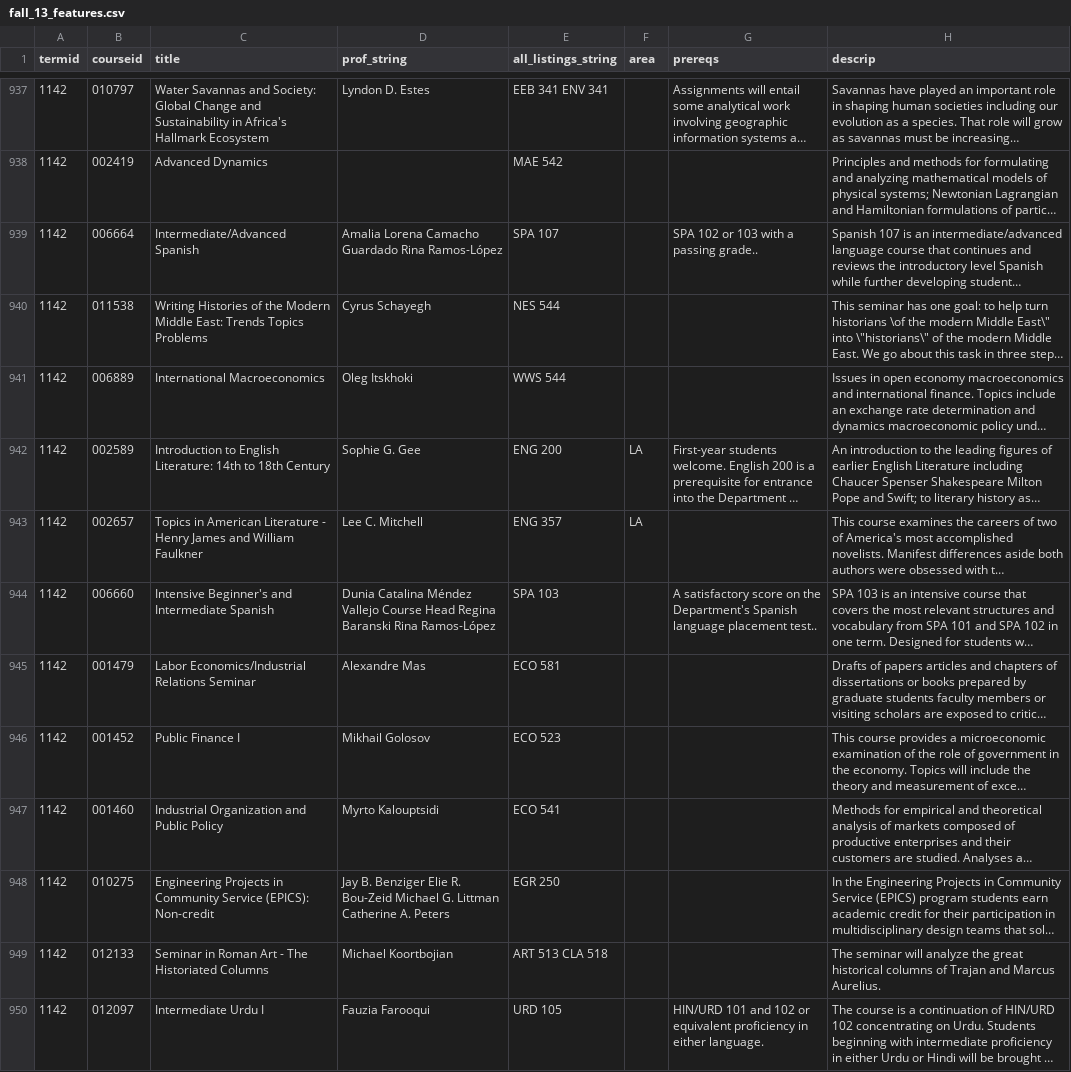
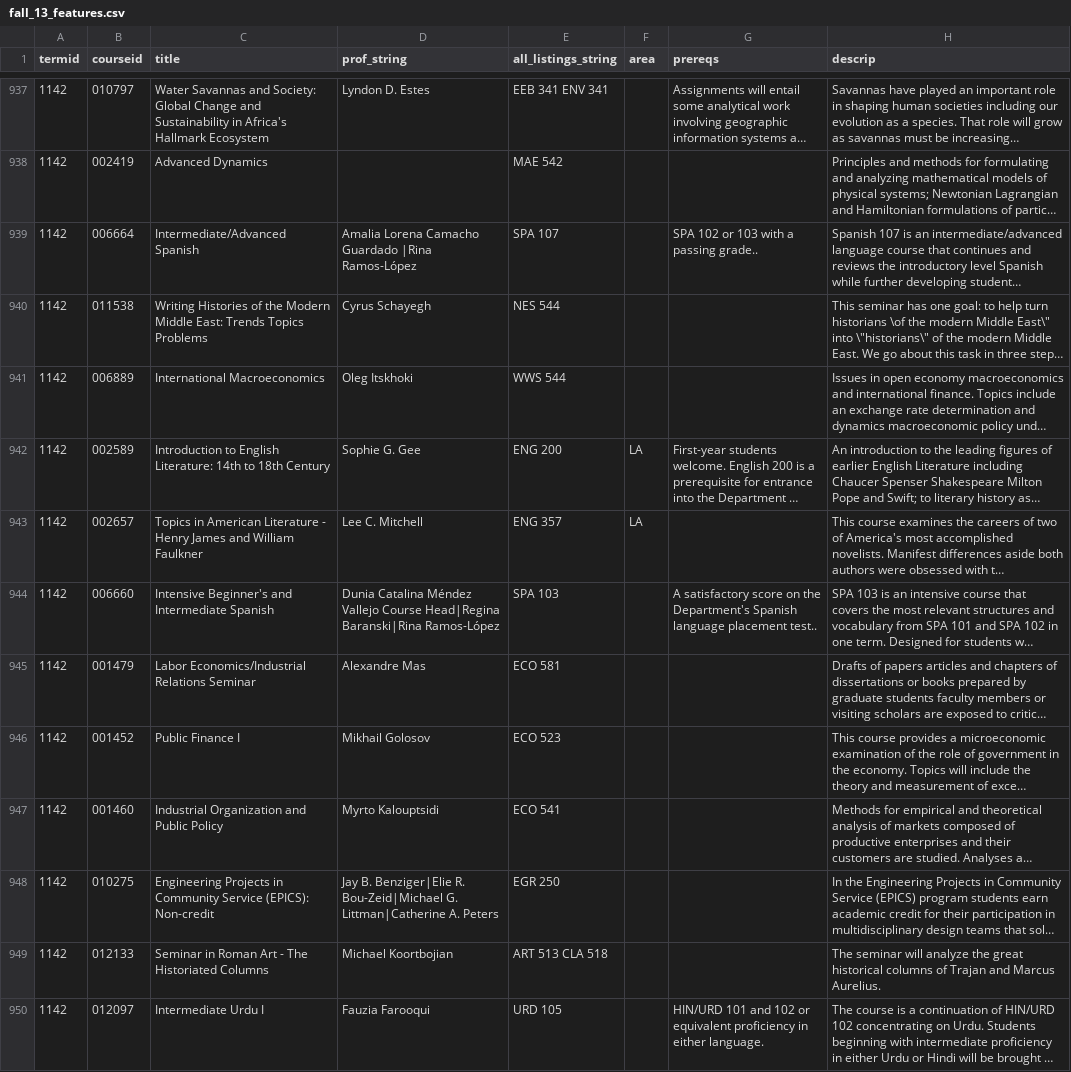
Before and after one commit to haychris/lumen, a CSV file: fall_13_features.csv, drawn as a sheet; only a part is shown, gaps mark what is left out; long unchanged cells end in …; the diff covers the shown part only; the diff names each change by its address in the sheet, - before the commit and + after, or states it on an @@ line.

```diff
--- a/fall_13_features.csv
+++ b/fall_13_features.csv
-D939 (prof_string): …Camacho Guardado Rina Ramos-López
+D939 (prof_string): …Camacho Guardado |Rina Ramos-López
-D944 (prof_string): …Vallejo Course Head Regina Baranski Rina Ramos-López
+D944 (prof_string): …Vallejo Course Head|Regina Baranski|Rina Ramos-López
-D948 (prof_string): Jay B. Benziger Elie R. Bou-Zeid Michael G. Littman Catherine A. Peters
+D948 (prof_string): Jay B. Benziger|Elie R. Bou-Zeid|Michael G. Littman|Catherine A. Peters
```
Also changed, not shown: 181 edited cells elsewhere in this file, spring_14_features.csv, 12 other files.
